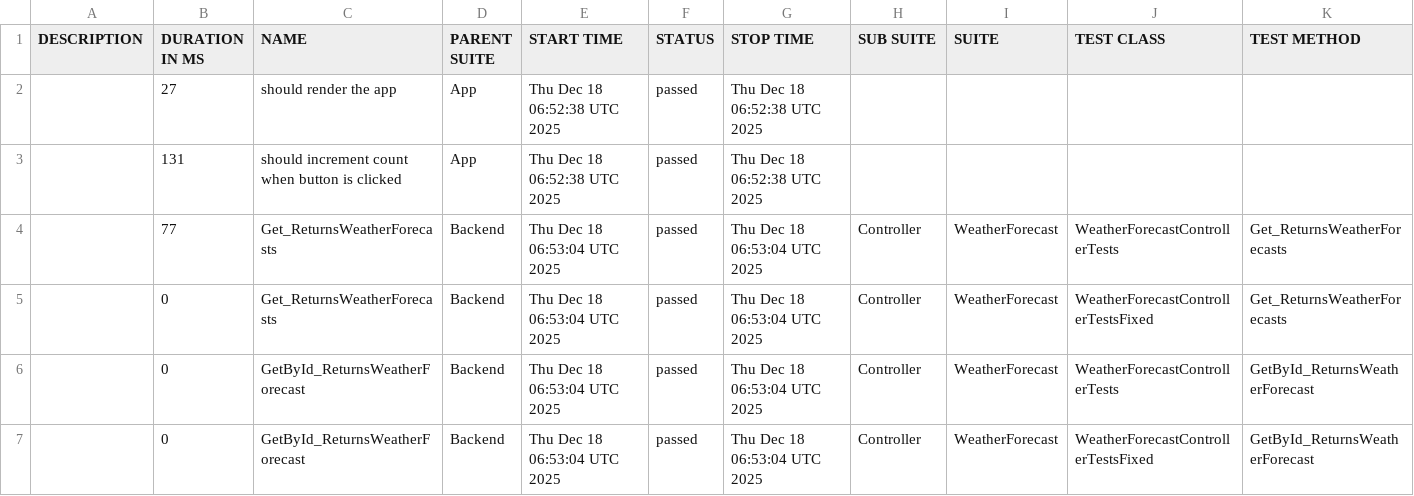
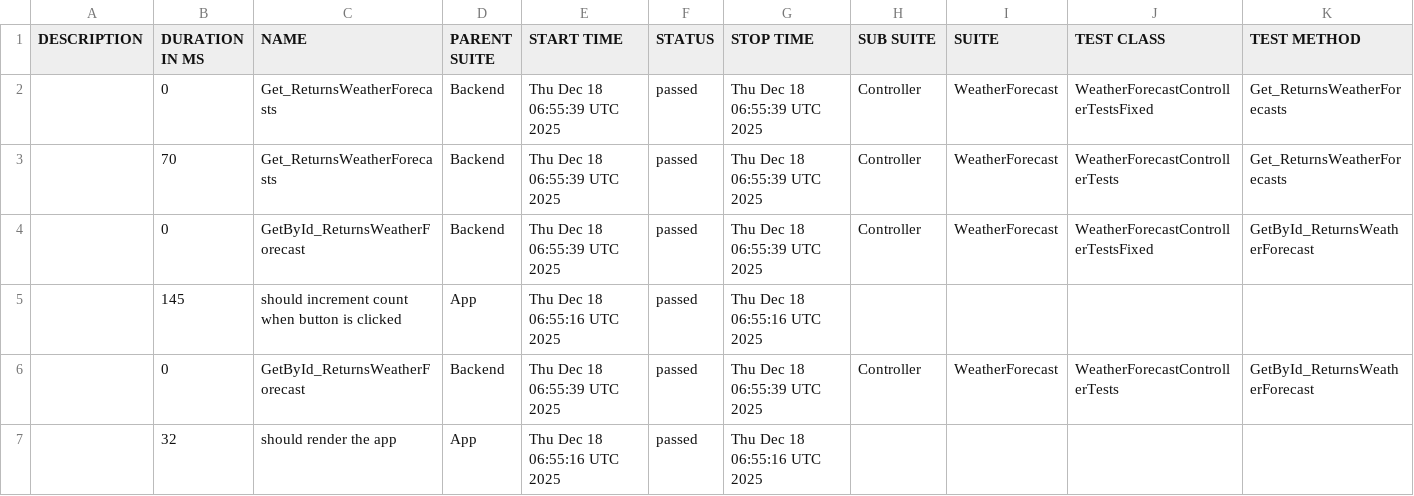
Before and after one commit to egor90909091/cis-2025-lab1, a CSV file: data/suites.csv, drawn as a sheet.

```diff
--- a/data/suites.csv
+++ b/data/suites.csv
@@ -1,7 +1,7 @@
 "DESCRIPTION","DURATION IN MS","NAME","PARENT SUITE","START TIME","STATUS","STOP TIME","SUB SUITE","SUITE","TEST CLASS","TEST METHOD"
-"","27","should render the app","App","Thu Dec 18 06:52:38 UTC 2025","passed","Thu Dec 18 06:52:38 UTC 2025","","","",""
-"","131","should increment count when button is clicked","App","Thu Dec 18 06:52:38 UTC 2025","passed","Thu Dec 18 06:52:38 UTC 2025","","","",""
-"","77","Get_ReturnsWeatherForecasts","Backend","Thu Dec 18 06:53:04 UTC 2025","passed","Thu Dec 18 06:53:04 UTC 2025","Controller","WeatherForecast","WeatherForecastControllerTests","Get_ReturnsWeatherForecasts"
-"","0","Get_ReturnsWeatherForecasts","Backend","Thu Dec 18 06:53:04 UTC 2025","passed","Thu Dec 18 06:53:04 UTC 2025","Controller","WeatherForecast","WeatherForecastControllerTestsFixed","Get_ReturnsWeatherForecasts"
-"","0","GetById_ReturnsWeatherForecast","Backend","Thu Dec 18 06:53:04 UTC 2025","passed","Thu Dec 18 06:53:04 UTC 2025","Controller","WeatherForecast","WeatherForecastControllerTests","GetById_ReturnsWeatherForecast"
-"","0","GetById_ReturnsWeatherForecast","Backend","Thu Dec 18 06:53:04 UTC 2025","passed","Thu Dec 18 06:53:04 UTC 2025","Controller","WeatherForecast","WeatherForecastControllerTestsFixed","GetById_ReturnsWeatherForecast"
+"","0","Get_ReturnsWeatherForecasts","Backend","Thu Dec 18 06:55:39 UTC 2025","passed","Thu Dec 18 06:55:39 UTC 2025","Controller","WeatherForecast","WeatherForecastControllerTestsFixed","Get_ReturnsWeatherForecasts"
+"","70","Get_ReturnsWeatherForecasts","Backend","Thu Dec 18 06:55:39 UTC 2025","passed","Thu Dec 18 06:55:39 UTC 2025","Controller","WeatherForecast","WeatherForecastControllerTests","Get_ReturnsWeatherForecasts"
+"","0","GetById_ReturnsWeatherForecast","Backend","Thu Dec 18 06:55:39 UTC 2025","passed","Thu Dec 18 06:55:39 UTC 2025","Controller","WeatherForecast","WeatherForecastControllerTestsFixed","GetById_ReturnsWeatherForecast"
+"","145","should increment count when button is clicked","App","Thu Dec 18 06:55:16 UTC 2025","passed","Thu Dec 18 06:55:16 UTC 2025","","","",""
+"","0","GetById_ReturnsWeatherForecast","Backend","Thu Dec 18 06:55:39 UTC 2025","passed","Thu Dec 18 06:55:39 UTC 2025","Controller","WeatherForecast","WeatherForecastControllerTests","GetById_ReturnsWeatherForecast"
+"","32","should render the app","App","Thu Dec 18 06:55:16 UTC 2025","passed","Thu Dec 18 06:55:16 UTC 2025","","","",""
```
Also changed, not shown: 27 other files.
